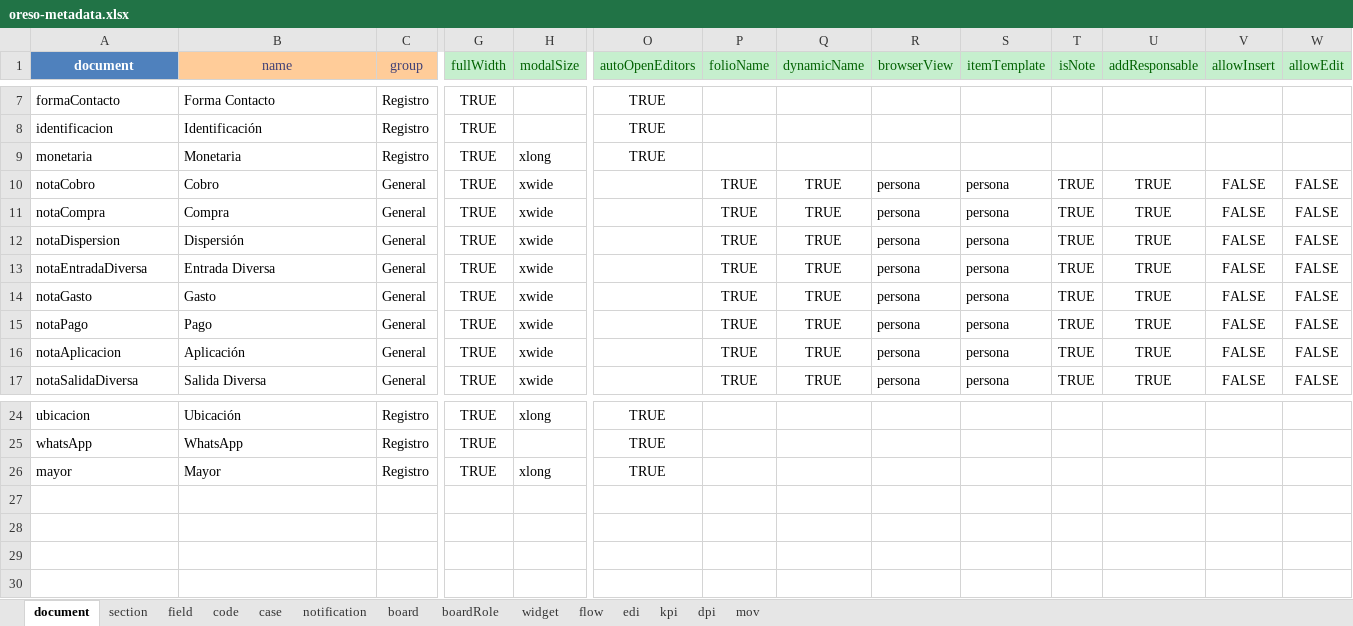
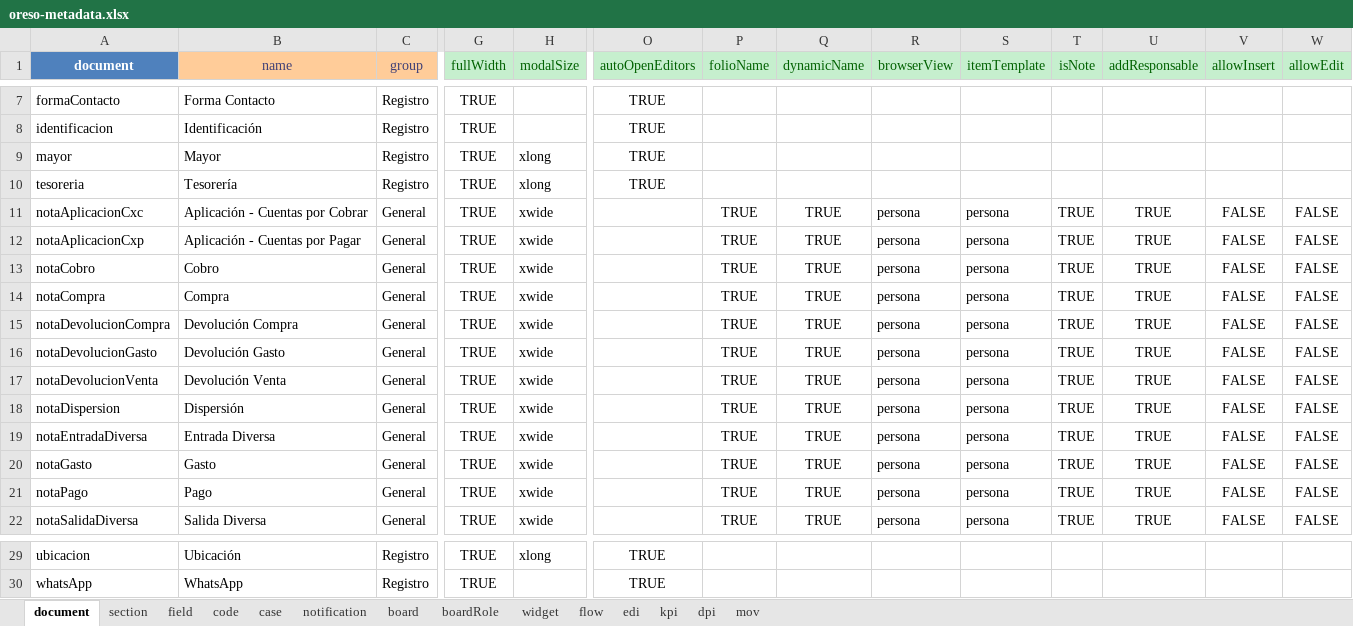
Before and after one commit to bh-wasabi/oreso, an Excel workbook: oreso-metadata.xlsx, sheet document, drawn as a sheet; only a part is shown, gaps mark what is left out; values as stored, in another font and other column widths than the file's, no borders; removed rows and columns are numbered as before the commit, all else as after; rows hold the shown columns only; the diff names each change by its address in the sheet, - before the commit and + after, or states it on an @@ line.

```diff
--- a/oreso-metadata.xlsx (sheet document)
+++ b/oreso-metadata.xlsx (sheet document)
-A9 (document): monetaria
+A9 (document): mayor
-B9 (name): Monetaria
+B9 (name): Mayor
+row 10: tesoreria | Tesorería | Registro | TRUE | xlong | TRUE
+row 11: notaAplicacionCxc | Aplicación - Cuentas por Cobrar | General | TRUE | xwide |  | TRUE | TRUE | persona | persona | TRUE | TRUE | FALSE | FALSE
+row 12: notaAplicacionCxp | Aplicación - Cuentas por Pagar | General | TRUE | xwide |  | TRUE | TRUE | persona | persona | TRUE | TRUE | FALSE | FALSE
+row 15: notaDevolucionCompra | Devolución Compra | General | TRUE | xwide |  | TRUE | TRUE | persona | persona | TRUE | TRUE | FALSE | FALSE
+row 16: notaDevolucionGasto | Devolución Gasto | General | TRUE | xwide |  | TRUE | TRUE | persona | persona | TRUE | TRUE | FALSE | FALSE
+row 17: notaDevolucionVenta | Devolución Venta | General | TRUE | xwide |  | TRUE | TRUE | persona | persona | TRUE | TRUE | FALSE | FALSE
-row 16: notaAplicacion | Aplicación | General | TRUE | xwide |  | TRUE | TRUE | persona | persona | TRUE | TRUE | FALSE | FALSE
-row 26: mayor | Mayor | Registro | TRUE | xlong | TRUE
```
Also changed, not shown: sheet widget, sheet field, sheet mov, sheet section, 28 other files.
